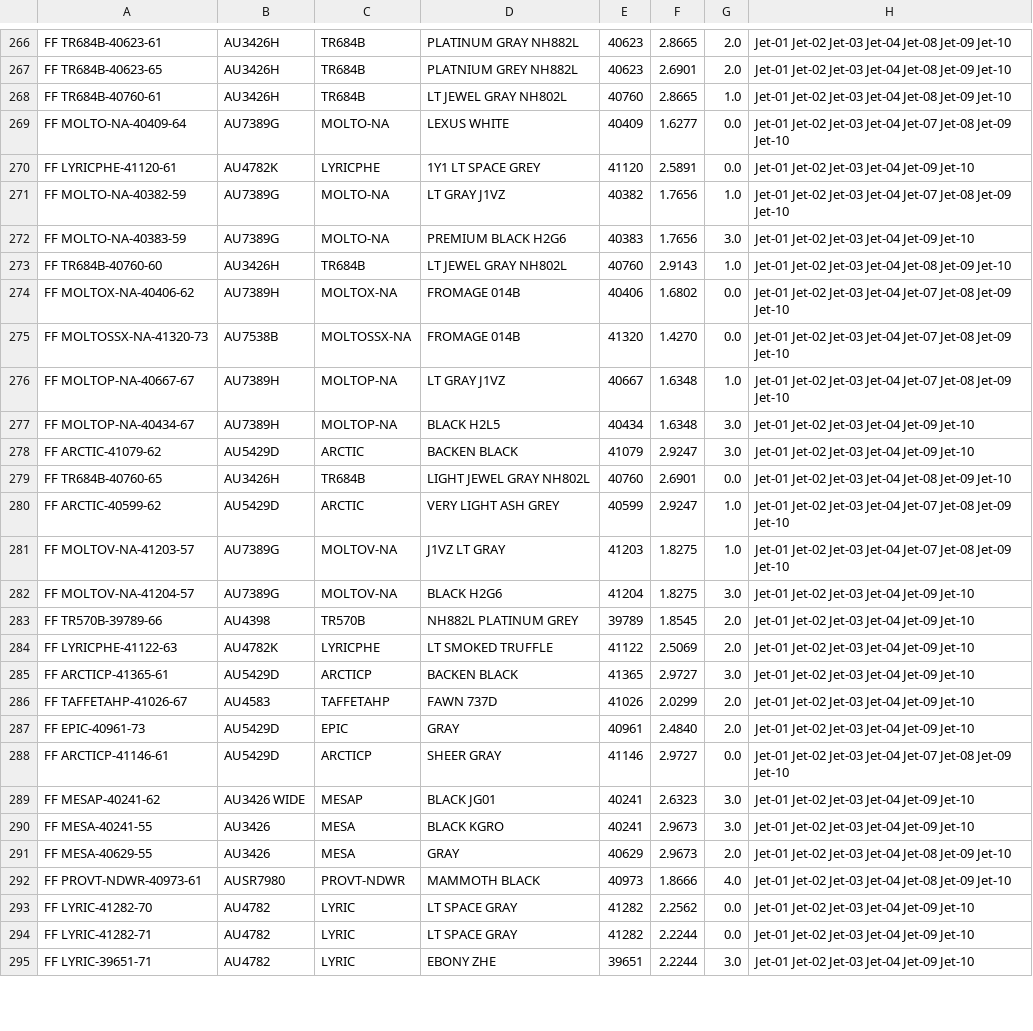
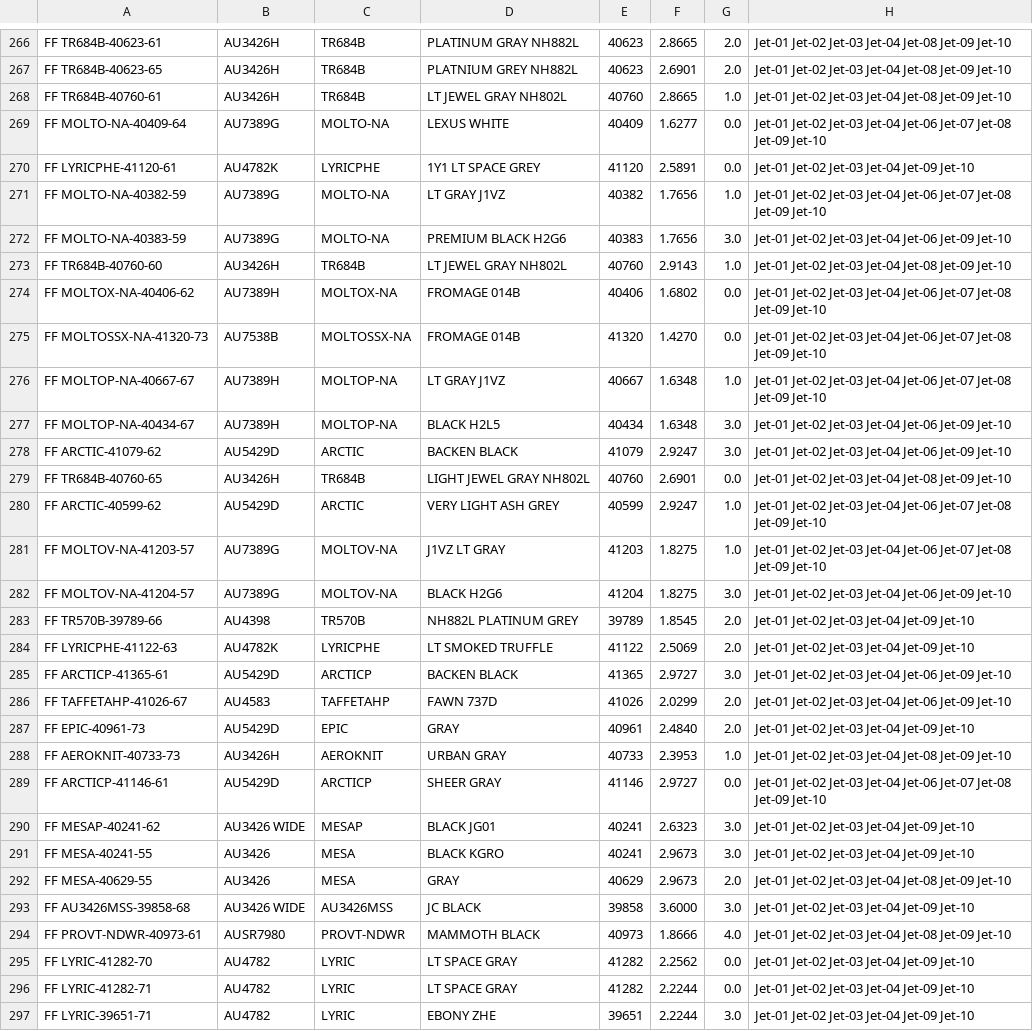
Before and after one commit to odifmonster/swmt-scheduler, a CSV file: app/style/fabric/styles.csv, drawn as a sheet; only a part is shown, gaps mark what is left out; the diff covers the shown part only.

Commit message:
saving data files before updating

```diff
--- a/app/style/fabric/styles.csv
+++ b/app/style/fabric/styles.csv
@@ -268,22 +268,23 @@ FF TR684B-40623-65,AU3426H,TR684B,PLATNIUM GREY NH882L,40623,2.6901,2.0,Jet-01 J
 FF TR684B-40760-61,AU3426H,TR684B,LT JEWEL GRAY NH802L,40760,2.8665,1.0,Jet-01 Jet-02 Jet-03 Jet-04 Jet-08 Jet-09 Jet-10
-FF MOLTO-NA-40409-64,AU7389G,MOLTO-NA,LEXUS WHITE,40409,1.6277,0.0,Jet-01 Jet-02 Jet-03 Jet-04 Jet-07 Jet-08 Jet-09 Jet-10
+FF MOLTO-NA-40409-64,AU7389G,MOLTO-NA,LEXUS WHITE,40409,1.6277,0.0,Jet-01 Jet-02 Jet-03 Jet-04 Jet-06 Jet-07 Jet-08 Jet-09 Jet-10
 FF LYRICPHE-41120-61,AU4782K,LYRICPHE,1Y1 LT SPACE GREY,41120,2.5891,0.0,Jet-01 Jet-02 Jet-03 Jet-04 Jet-09 Jet-10
-FF MOLTO-NA-40382-59,AU7389G,MOLTO-NA,LT GRAY J1VZ,40382,1.7656,1.0,Jet-01 Jet-02 Jet-03 Jet-04 Jet-07 Jet-08 Jet-09 Jet-10
-FF MOLTO-NA-40383-59,AU7389G,MOLTO-NA,PREMIUM BLACK H2G6,40383,1.7656,3.0,Jet-01 Jet-02 Jet-03 Jet-04 Jet-09 Jet-10
+FF MOLTO-NA-40382-59,AU7389G,MOLTO-NA,LT GRAY J1VZ,40382,1.7656,1.0,Jet-01 Jet-02 Jet-03 Jet-04 Jet-06 Jet-07 Jet-08 Jet-09 Jet-10
+FF MOLTO-NA-40383-59,AU7389G,MOLTO-NA,PREMIUM BLACK H2G6,40383,1.7656,3.0,Jet-01 Jet-02 Jet-03 Jet-04 Jet-06 Jet-09 Jet-10
 FF TR684B-40760-60,AU3426H,TR684B,LT JEWEL GRAY NH802L,40760,2.9143,1.0,Jet-01 Jet-02 Jet-03 Jet-04 Jet-08 Jet-09 Jet-10
-FF MOLTOX-NA-40406-62,AU7389H,MOLTOX-NA,FROMAGE 014B,40406,1.6802,0.0,Jet-01 Jet-02 Jet-03 Jet-04 Jet-07 Jet-08 Jet-09 Jet-10
-FF MOLTOSSX-NA-41320-73,AU7538B,MOLTOSSX-NA,FROMAGE 014B,41320,1.4270,0.0,Jet-01 Jet-02 Jet-03 Jet-04 Jet-07 Jet-08 Jet-09 Jet-10
-FF MOLTOP-NA-40667-67,AU7389H,MOLTOP-NA,LT GRAY J1VZ,40667,1.6348,1.0,Jet-01 Jet-02 Jet-03 Jet-04 Jet-07 Jet-08 Jet-09 Jet-10
-FF MOLTOP-NA-40434-67,AU7389H,MOLTOP-NA,BLACK H2L5,40434,1.6348,3.0,Jet-01 Jet-02 Jet-03 Jet-04 Jet-09 Jet-10
-FF ARCTIC-41079-62,AU5429D,ARCTIC ,BACKEN BLACK,41079,2.9247,3.0,Jet-01 Jet-02 Jet-03 Jet-04 Jet-09 Jet-10
+FF MOLTOX-NA-40406-62,AU7389H,MOLTOX-NA,FROMAGE 014B,40406,1.6802,0.0,Jet-01 Jet-02 Jet-03 Jet-04 Jet-06 Jet-07 Jet-08 Jet-09 Jet-10
+FF MOLTOSSX-NA-41320-73,AU7538B,MOLTOSSX-NA,FROMAGE 014B,41320,1.4270,0.0,Jet-01 Jet-02 Jet-03 Jet-04 Jet-06 Jet-07 Jet-08 Jet-09 Jet-10
+FF MOLTOP-NA-40667-67,AU7389H,MOLTOP-NA,LT GRAY J1VZ,40667,1.6348,1.0,Jet-01 Jet-02 Jet-03 Jet-04 Jet-06 Jet-07 Jet-08 Jet-09 Jet-10
+FF MOLTOP-NA-40434-67,AU7389H,MOLTOP-NA,BLACK H2L5,40434,1.6348,3.0,Jet-01 Jet-02 Jet-03 Jet-04 Jet-06 Jet-09 Jet-10
+FF ARCTIC-41079-62,AU5429D,ARCTIC ,BACKEN BLACK,41079,2.9247,3.0,Jet-01 Jet-02 Jet-03 Jet-04 Jet-06 Jet-09 Jet-10
 FF TR684B-40760-65,AU3426H,TR684B,LIGHT JEWEL GRAY NH802L,40760,2.6901,0.0,Jet-01 Jet-02 Jet-03 Jet-04 Jet-08 Jet-09 Jet-10
-FF ARCTIC-40599-62,AU5429D,ARCTIC ,VERY LIGHT ASH GREY,40599,2.9247,1.0,Jet-01 Jet-02 Jet-03 Jet-04 Jet-07 Jet-08 Jet-09 Jet-10
-FF MOLTOV-NA-41203-57,AU7389G,MOLTOV-NA,J1VZ  LT GRAY,41203,1.8275,1.0,Jet-01 Jet-02 Jet-03 Jet-04 Jet-07 Jet-08 Jet-09 Jet-10
-FF MOLTOV-NA-41204-57,AU7389G,MOLTOV-NA,BLACK H2G6,41204,1.8275,3.0,Jet-01 Jet-02 Jet-03 Jet-04 Jet-09 Jet-10
+FF ARCTIC-40599-62,AU5429D,ARCTIC ,VERY LIGHT ASH GREY,40599,2.9247,1.0,Jet-01 Jet-02 Jet-03 Jet-04 Jet-06 Jet-07 Jet-08 Jet-09 Jet-10
+FF MOLTOV-NA-41203-57,AU7389G,MOLTOV-NA,J1VZ  LT GRAY,41203,1.8275,1.0,Jet-01 Jet-02 Jet-03 Jet-04 Jet-06 Jet-07 Jet-08 Jet-09 Jet-10
+FF MOLTOV-NA-41204-57,AU7389G,MOLTOV-NA,BLACK H2G6,41204,1.8275,3.0,Jet-01 Jet-02 Jet-03 Jet-04 Jet-06 Jet-09 Jet-10
 FF TR570B-39789-66,AU4398,TR570B,NH882L PLATINUM GREY,39789,1.8545,2.0,Jet-01 Jet-02 Jet-03 Jet-04 Jet-09 Jet-10
 FF LYRICPHE-41122-63,AU4782K,LYRICPHE,LT SMOKED TRUFFLE,41122,2.5069,2.0,Jet-01 Jet-02 Jet-03 Jet-04 Jet-09 Jet-10
-FF ARCTICP-41365-61,AU5429D,ARCTICP,BACKEN BLACK,41365,2.9727,3.0,Jet-01 Jet-02 Jet-03 Jet-04 Jet-09 Jet-10
-FF TAFFETAHP-41026-67,AU4583,TAFFETAHP,FAWN 737D,41026,2.0299,2.0,Jet-01 Jet-02 Jet-03 Jet-04 Jet-09 Jet-10
+FF ARCTICP-41365-61,AU5429D,ARCTICP,BACKEN BLACK,41365,2.9727,3.0,Jet-01 Jet-02 Jet-03 Jet-04 Jet-06 Jet-09 Jet-10
+FF TAFFETAHP-41026-67,AU4583,TAFFETAHP,FAWN 737D,41026,2.0299,2.0,Jet-01 Jet-02 Jet-03 Jet-04 Jet-06 Jet-09 Jet-10
 FF EPIC-40961-73,AU5429D,EPIC,GRAY,40961,2.4840,2.0,Jet-01 Jet-02 Jet-03 Jet-04 Jet-09 Jet-10
-FF ARCTICP-41146-61,AU5429D,ARCTICP,SHEER GRAY,41146,2.9727,0.0,Jet-01 Jet-02 Jet-03 Jet-04 Jet-07 Jet-08 Jet-09 Jet-10
+FF AEROKNIT-40733-73,AU3426H,AEROKNIT,URBAN GRAY,40733,2.3953,1.0,Jet-01 Jet-02 Jet-03 Jet-04 Jet-08 Jet-09 Jet-10
+FF ARCTICP-41146-61,AU5429D,ARCTICP,SHEER GRAY,41146,2.9727,0.0,Jet-01 Jet-02 Jet-03 Jet-04 Jet-06 Jet-07 Jet-08 Jet-09 Jet-10
 FF MESAP-40241-62,AU3426 WIDE,MESAP,BLACK JG01,40241,2.6323,3.0,Jet-01 Jet-02 Jet-03 Jet-04 Jet-09 Jet-10
@@ -291,2 +292,3 @@ FF MESA-40241-55,AU3426,MESA ,BLACK KGRO,40241,2.9673,3.0,Jet-01 Jet-02 Jet-03 J
 FF MESA-40629-55,AU3426,MESA,GRAY,40629,2.9673,2.0,Jet-01 Jet-02 Jet-03 Jet-04 Jet-08 Jet-09 Jet-10
+FF AU3426MSS-39858-68,AU3426 WIDE,AU3426MSS,JC BLACK,39858,3.6000,3.0,Jet-01 Jet-02 Jet-03 Jet-04 Jet-09 Jet-10
 FF PROVT-NDWR-40973-61,AUSR7980,PROVT-NDWR,MAMMOTH BLACK,40973,1.8666,4.0,Jet-01 Jet-02 Jet-03 Jet-04 Jet-08 Jet-09 Jet-10
```
Also changed, not shown: 5 added rows and 106 edited cells elsewhere in this file, app/style/greige/styles.csv, app/style/translate/translate.csv, 9 other files.
